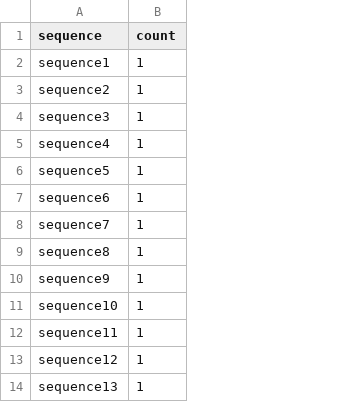
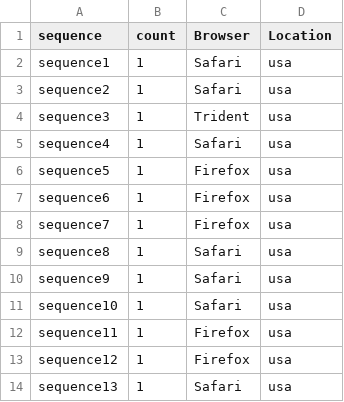
Before and after one commit to skodumur/DV_project, a CSV file: Preprocessing/vistorCount0.csv, drawn as a sheet; only a part is shown; the diff names each change by its address in the sheet, - before the commit and + after, or states it on an @@ line.

Commit message:
Added browser and location information in sequence view files

```diff
--- a/Preprocessing/vistorCount0.csv
+++ b/Preprocessing/vistorCount0.csv
+column C (Browser), rows 2-14: Safari | Safari | Trident | Safari | Firefox | Firefox | Firefox | Safari | Safari | Safari | Firefox | Firefox | Safari
+column D (Location), rows 2-14: all usa
```
Also changed, not shown: Preprocessing/vistorCount1.csv, Preprocessing/vistorCount10.csv, 30 other files.
